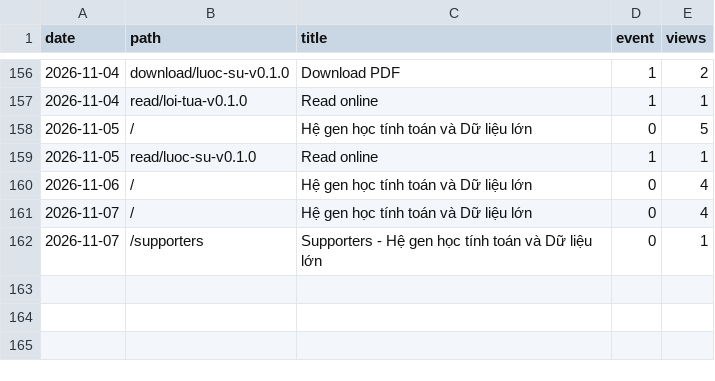
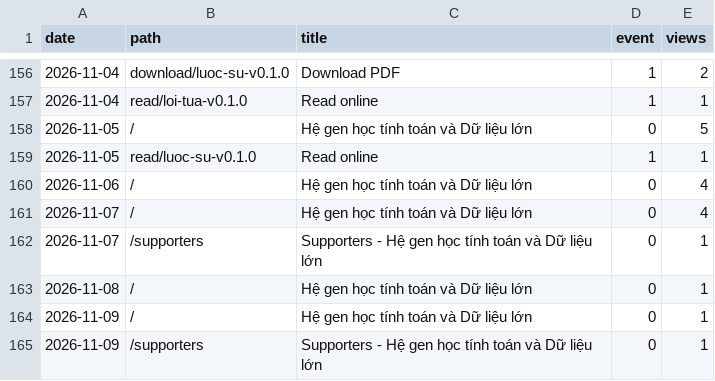
Before and after one commit to datngu/genomics_book, a CSV file: stats/views.csv, drawn as a sheet; only a part is shown, gaps mark what is left out.

```diff
--- a/stats/views.csv
+++ b/stats/views.csv
@@ -162 +162,4 @@ date,path,title,event,views
 2026-11-07,/supporters,Supporters - Hệ gen học tính toán và Dữ liệu lớn,0,1
+2026-11-08,/,Hệ gen học tính toán và Dữ liệu lớn,0,1
+2026-11-09,/,Hệ gen học tính toán và Dữ liệu lớn,0,1
+2026-11-09,/supporters,Supporters - Hệ gen học tính toán và Dữ liệu lớn,0,1
```
Also changed, not shown: stats/downloads.csv.
